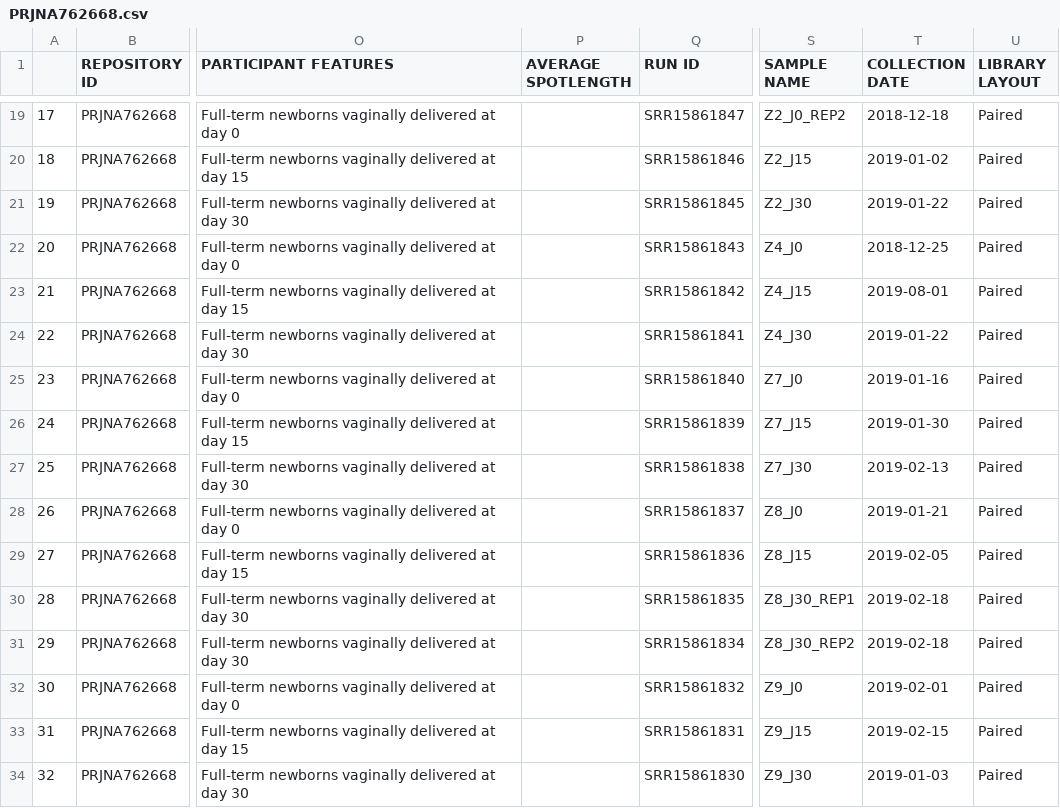
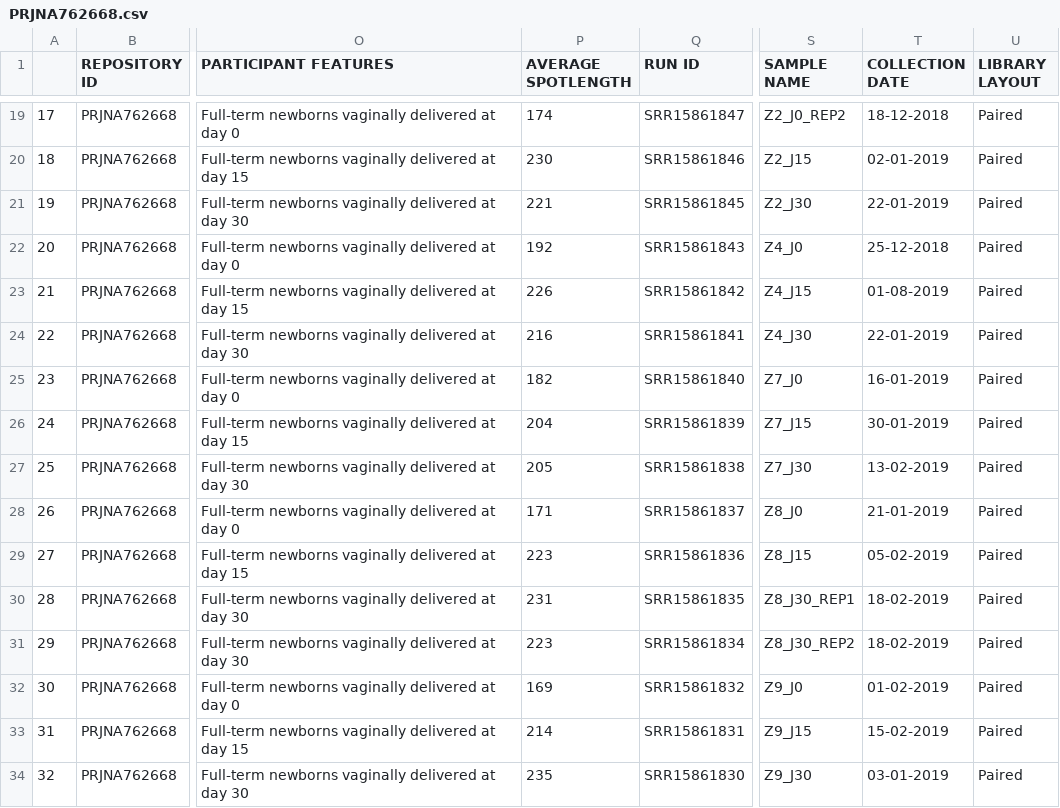
Before and after one commit to h3abionet/african_microbiome_portal_data, a CSV file: Corrected/PRJNA762668.csv, drawn as a sheet; only a part is shown, gaps mark what is left out; the diff covers the shown part only; the diff names each change by its address in the sheet, - before the commit and + after, or states it on an @@ line.

```diff
--- a/Corrected/PRJNA762668.csv
+++ b/Corrected/PRJNA762668.csv
-P19 (AVERAGE SPOTLENGTH): (empty)
+P19 (AVERAGE SPOTLENGTH): 174
-T19 (COLLECTION DATE): 2018-12-18
+T19 (COLLECTION DATE): 18-12-2018
-P20 (AVERAGE SPOTLENGTH): (empty)
+P20 (AVERAGE SPOTLENGTH): 230
-T20 (COLLECTION DATE): 2019-01-02
+T20 (COLLECTION DATE): 02-01-2019
-P21 (AVERAGE SPOTLENGTH): (empty)
+P21 (AVERAGE SPOTLENGTH): 221
-T21 (COLLECTION DATE): 2019-01-22
+T21 (COLLECTION DATE): 22-01-2019
-P22 (AVERAGE SPOTLENGTH): (empty)
+P22 (AVERAGE SPOTLENGTH): 192
-T22 (COLLECTION DATE): 2018-12-25
+T22 (COLLECTION DATE): 25-12-2018
-P23 (AVERAGE SPOTLENGTH): (empty)
+P23 (AVERAGE SPOTLENGTH): 226
-T23 (COLLECTION DATE): 2019-08-01
+T23 (COLLECTION DATE): 01-08-2019
-P24 (AVERAGE SPOTLENGTH): (empty)
+P24 (AVERAGE SPOTLENGTH): 216
-T24 (COLLECTION DATE): 2019-01-22
+T24 (COLLECTION DATE): 22-01-2019
-P25 (AVERAGE SPOTLENGTH): (empty)
+P25 (AVERAGE SPOTLENGTH): 182
-T25 (COLLECTION DATE): 2019-01-16
+T25 (COLLECTION DATE): 16-01-2019
-P26 (AVERAGE SPOTLENGTH): (empty)
+P26 (AVERAGE SPOTLENGTH): 204
-T26 (COLLECTION DATE): 2019-01-30
+T26 (COLLECTION DATE): 30-01-2019
-P27 (AVERAGE SPOTLENGTH): (empty)
+P27 (AVERAGE SPOTLENGTH): 205
-T27 (COLLECTION DATE): 2019-02-13
+T27 (COLLECTION DATE): 13-02-2019
-P28 (AVERAGE SPOTLENGTH): (empty)
+P28 (AVERAGE SPOTLENGTH): 171
-T28 (COLLECTION DATE): 2019-01-21
+T28 (COLLECTION DATE): 21-01-2019
-P29 (AVERAGE SPOTLENGTH): (empty)
+P29 (AVERAGE SPOTLENGTH): 223
-T29 (COLLECTION DATE): 2019-02-05
+T29 (COLLECTION DATE): 05-02-2019
-P30 (AVERAGE SPOTLENGTH): (empty)
+P30 (AVERAGE SPOTLENGTH): 231
-T30:T31 (COLLECTION DATE): 2019-02-18
+T30:T31 (COLLECTION DATE): 18-02-2019
-P31 (AVERAGE SPOTLENGTH): (empty)
+P31 (AVERAGE SPOTLENGTH): 223
-P32 (AVERAGE SPOTLENGTH): (empty)
+P32 (AVERAGE SPOTLENGTH): 169
-T32 (COLLECTION DATE): 2019-02-01
+T32 (COLLECTION DATE): 01-02-2019
-P33 (AVERAGE SPOTLENGTH): (empty)
+P33 (AVERAGE SPOTLENGTH): 214
-T33 (COLLECTION DATE): 2019-02-15
+T33 (COLLECTION DATE): 15-02-2019
-P34 (AVERAGE SPOTLENGTH): (empty)
+P34 (AVERAGE SPOTLENGTH): 235
-T34 (COLLECTION DATE): 2019-01-03
+T34 (COLLECTION DATE): 03-01-2019
```
Also changed, not shown: 34 edited cells elsewhere in this file, 1 other file.
